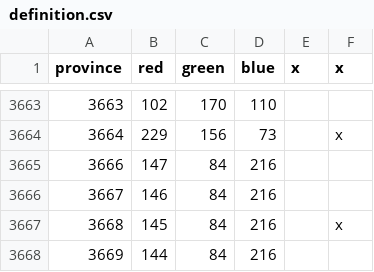
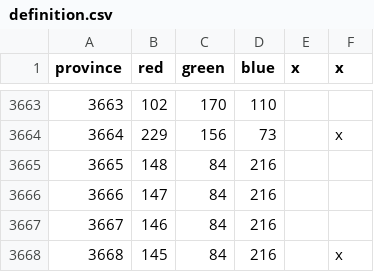
Before and after one commit to MarsRebellionEventGuy/EU40K, a CSV file: map/definition.csv, drawn as a sheet; only a part is shown, gaps mark what is left out; the shorter side is filled out with more unchanged rows.

```diff
--- a/map/definition.csv
+++ b/map/definition.csv
@@ -3664,2 +3664,3 @@ province;red;green;blue;x;x
 3664;229;156;73;;x
+3665;148;84;216;;
 3666;147;84;216;;
```
Also changed, not shown: 4 other files.
